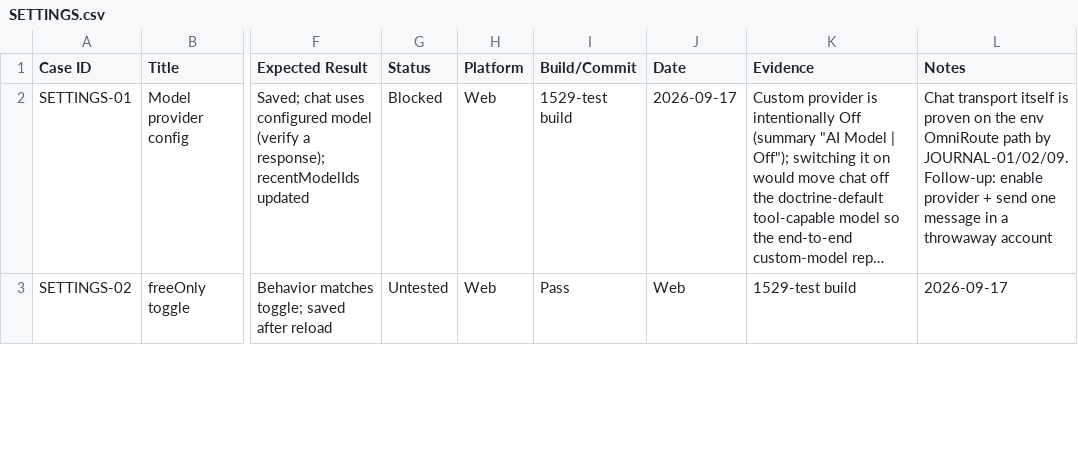
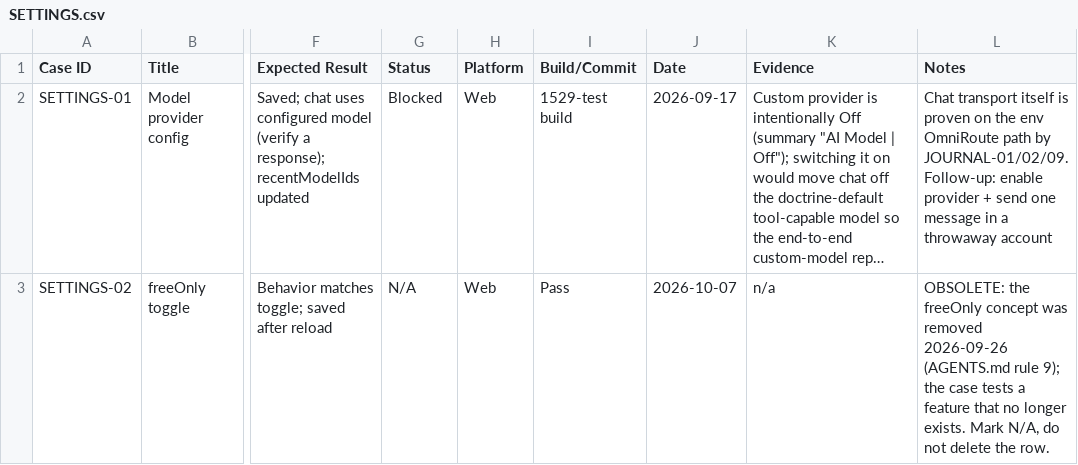
Before and after one commit to NoahOsmonth/BlackroseJournal, a CSV file: docs/qa/cases/SETTINGS.csv, drawn as a sheet; only a part is shown, gaps mark what is left out; long unchanged cells end in …; the diff covers the shown part only; the diff names each change by its address in the sheet, - before the commit and + after, or states it on an @@ line.

```diff
--- a/docs/qa/cases/SETTINGS.csv
+++ b/docs/qa/cases/SETTINGS.csv
-G3 (Status): Untested
+G3 (Status): N/A
-J3 (Date): Web
+J3 (Date): 2026-10-07
-K3 (Evidence): 1529-test build
+K3 (Evidence): n/a
-L3 (Notes): 2026-09-17
+L3 (Notes): OBSOLETE: the freeOnly concept was removed 2026-09-26 (AGENTS.md rule 9); the case tests a feature that no longer exists. Mark N/A, do not delete the row.
```
Also changed, not shown: 8 edited cells elsewhere in this file, docs/qa/cases/CHECKINS.csv, docs/qa/cases/LIFECYCLE.csv, 32 other files.
